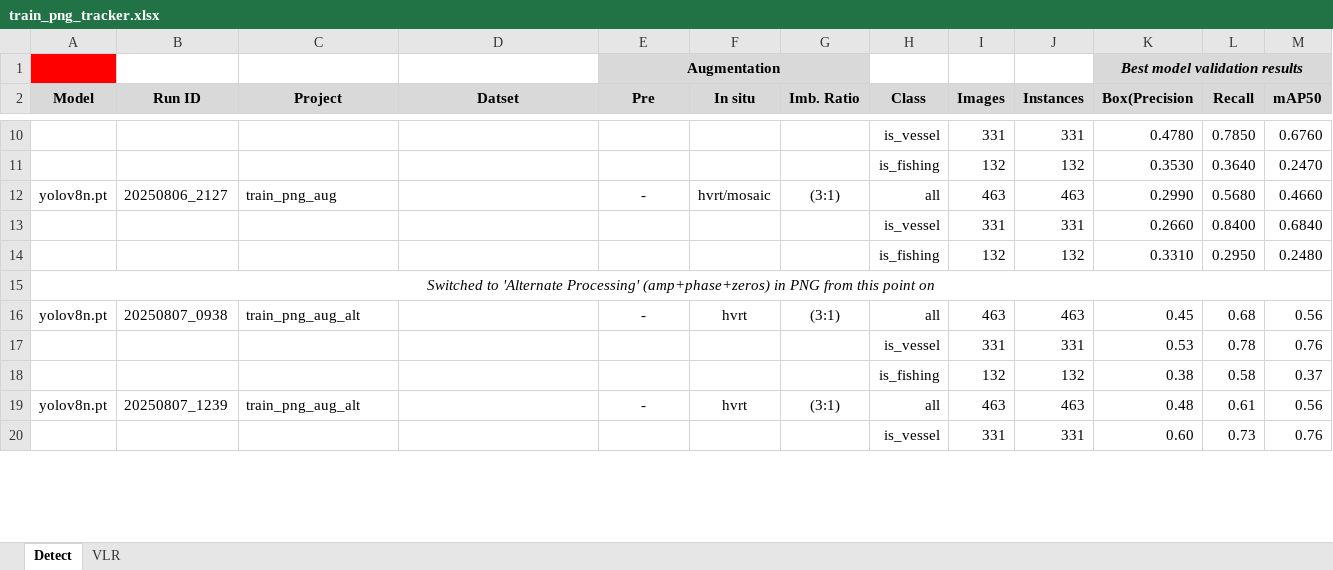
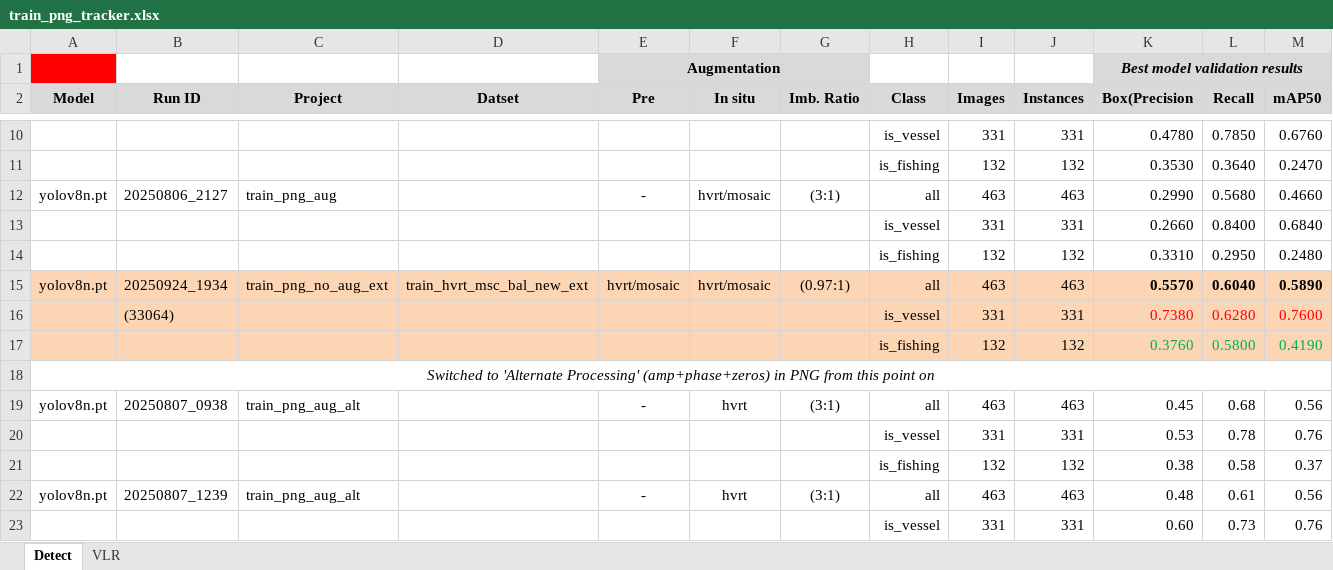
Before and after one commit to pmillitz/SARship-detect, an Excel workbook: modelling/docs/train_png_tracker.xlsx, sheet Detect, drawn as a sheet; only a part is shown, gaps mark what is left out; values as stored, in another font and other column widths than the file's, no borders; rows hold the shown columns only; the diff names each change by its address in the sheet, - before the commit and + after, or states it on an @@ line.

Commit message:
new run added: single-pol (amp+sin_ph+cos_ph)

```diff
--- a/modelling/docs/train_png_tracker.xlsx (sheet Detect)
+++ b/modelling/docs/train_png_tracker.xlsx (sheet Detect)
+row 15: yolov8n.pt | 20250924_1934 | train_png_no_aug_ext | train_hvrt_msc_bal_new_ext | hvrt/mosaic | hvrt/mosaic | (0.97:1) | all | 463 | 463 | 0.5570 | 0.6040 | 0.5890
+row 16:  | (33064) |  |  |  |  |  | is_vessel | 331 | 331 | 0.7380 | 0.6280 | 0.7600
+row 17:  |  |  |  |  |  |  | is_fishing | 132 | 132 | 0.3760 | 0.5800 | 0.4190
```
